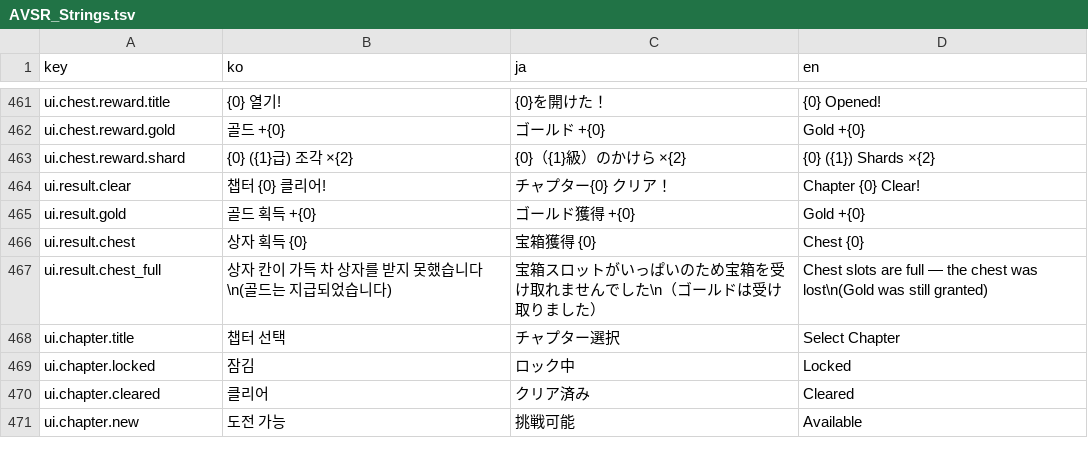
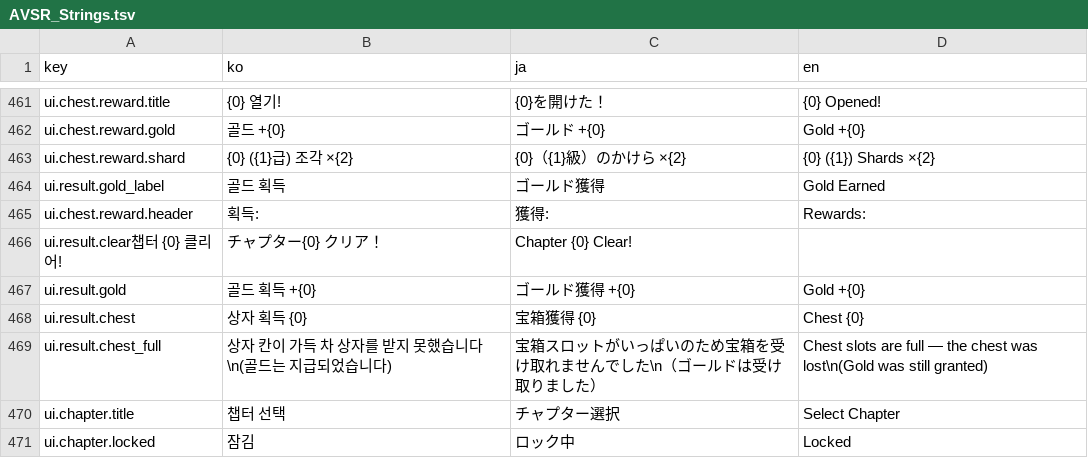
Before and after one commit to inpiawon-ui/AvengingSprit, a TSV file: Projects/AVSR/Localization/AVSR_Strings.tsv, drawn as a sheet; only a part is shown, gaps mark what is left out; the shorter side is filled out with more unchanged rows.

```diff
--- a/Projects/AVSR/Localization/AVSR_Strings.tsv
+++ b/Projects/AVSR/Localization/AVSR_Strings.tsv
@@ -463,3 +463,5 @@ ui.chest.reward.gold	골드  +{0}	ゴールド  +{0}	Gold  +{0}
 ui.chest.reward.shard	{0} ({1}급) 조각  ×{2}	{0}（{1}級）のかけら  ×{2}	{0} ({1}) Shards  ×{2}
-ui.result.clear	챕터 {0} 클리어!	チャプター{0} クリア！	Chapter {0} Clear!
+ui.result.gold_label	골드 획득	ゴールド獲得	Gold Earned
+ui.chest.reward.header	획득:	獲得:	Rewards:
+ui.result.clear챕터 {0} 클리어!	チャプター{0} クリア！	Chapter {0} Clear!
 ui.result.gold	골드 획득  +{0}	ゴールド獲得  +{0}	Gold  +{0}
```
Also changed, not shown: 13 other files.
